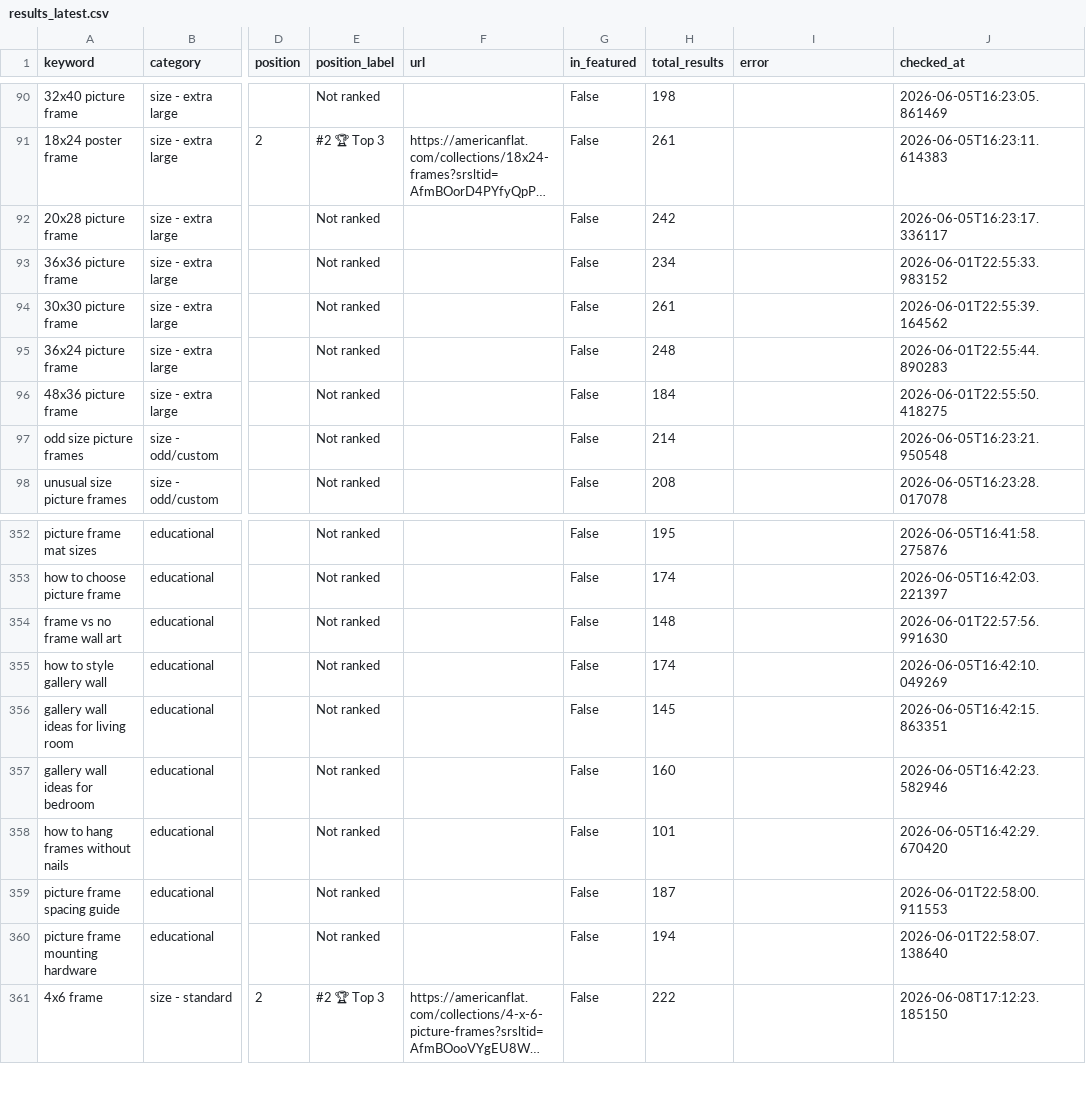
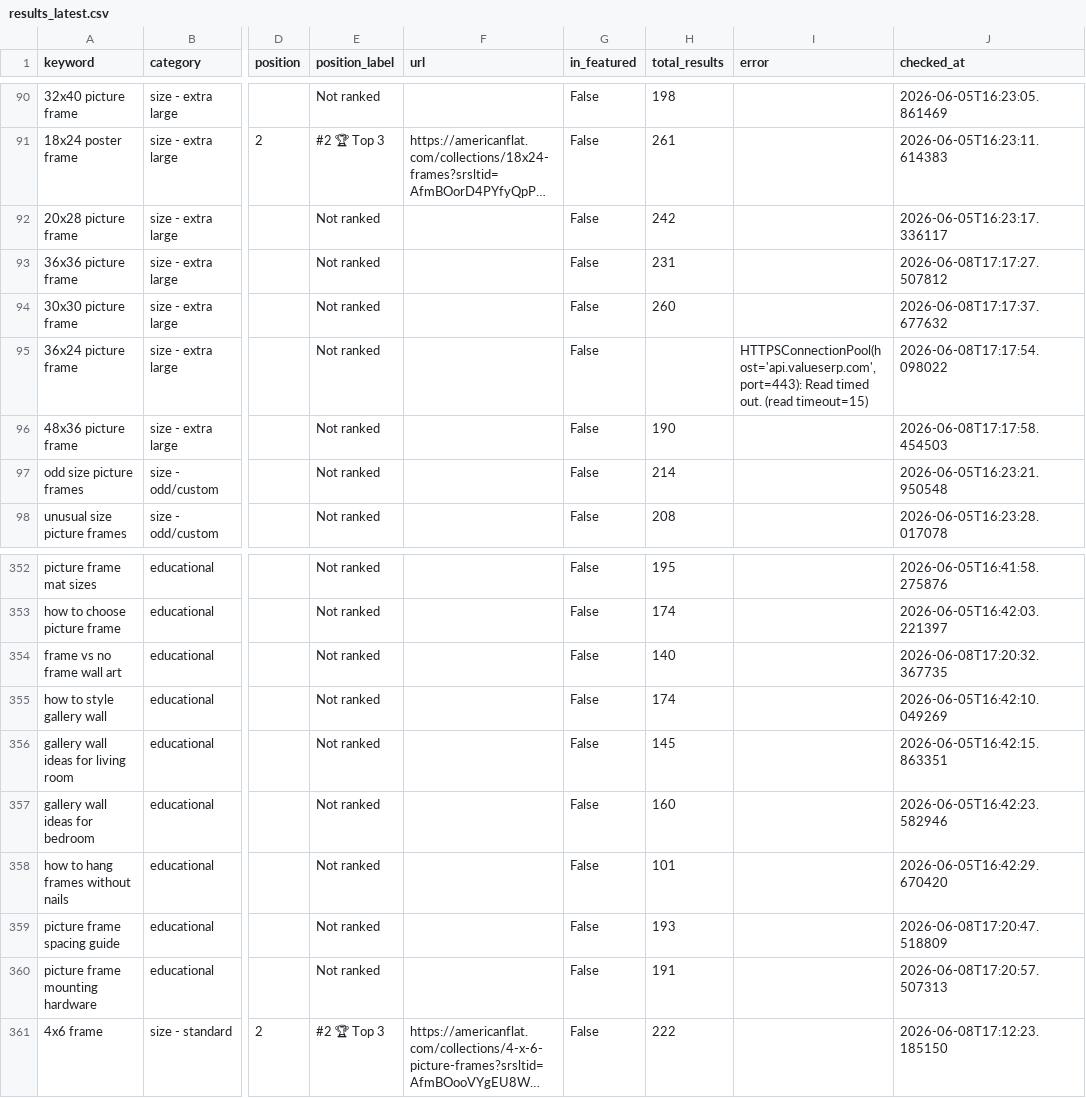
Before and after one commit to juan-americanflat/webcrawler, a CSV file: results_latest.csv, drawn as a sheet; only a part is shown, gaps mark what is left out; long unchanged cells end in …; the diff covers the shown part only; the diff names each change by its address in the sheet, - before the commit and + after, or states it on an @@ line.

```diff
--- a/results_latest.csv
+++ b/results_latest.csv
-H93 (total_results): 234
+H93 (total_results): 231
-J93 (checked_at): 2026-06-01T22:55:33.983152
+J93 (checked_at): 2026-06-08T17:17:27.507812
-H94 (total_results): 261
+H94 (total_results): 260
-J94 (checked_at): 2026-06-01T22:55:39.164562
+J94 (checked_at): 2026-06-08T17:17:37.677632
-H95 (total_results): 248
+H95 (total_results): (empty)
-I95 (error): (empty)
+I95 (error): HTTPSConnectionPool(host='api.valueserp.com', port=443): Read timed out. (read timeout=15)
-J95 (checked_at): 2026-06-01T22:55:44.890283
+J95 (checked_at): 2026-06-08T17:17:54.098022
-H96 (total_results): 184
+H96 (total_results): 190
-J96 (checked_at): 2026-06-01T22:55:50.418275
+J96 (checked_at): 2026-06-08T17:17:58.454503
-H354 (total_results): 148
+H354 (total_results): 140
-J354 (checked_at): 2026-06-01T22:57:56.991630
+J354 (checked_at): 2026-06-08T17:20:32.367735
-H359 (total_results): 187
+H359 (total_results): 193
-J359 (checked_at): 2026-06-01T22:58:00.911553
+J359 (checked_at): 2026-06-08T17:20:47.518809
-H360 (total_results): 194
+H360 (total_results): 191
-J360 (checked_at): 2026-06-01T22:58:07.138640
+J360 (checked_at): 2026-06-08T17:20:57.507313
```
Also changed, not shown: 65 edited cells elsewhere in this file, results_history/results_2026-06-08.csv.
